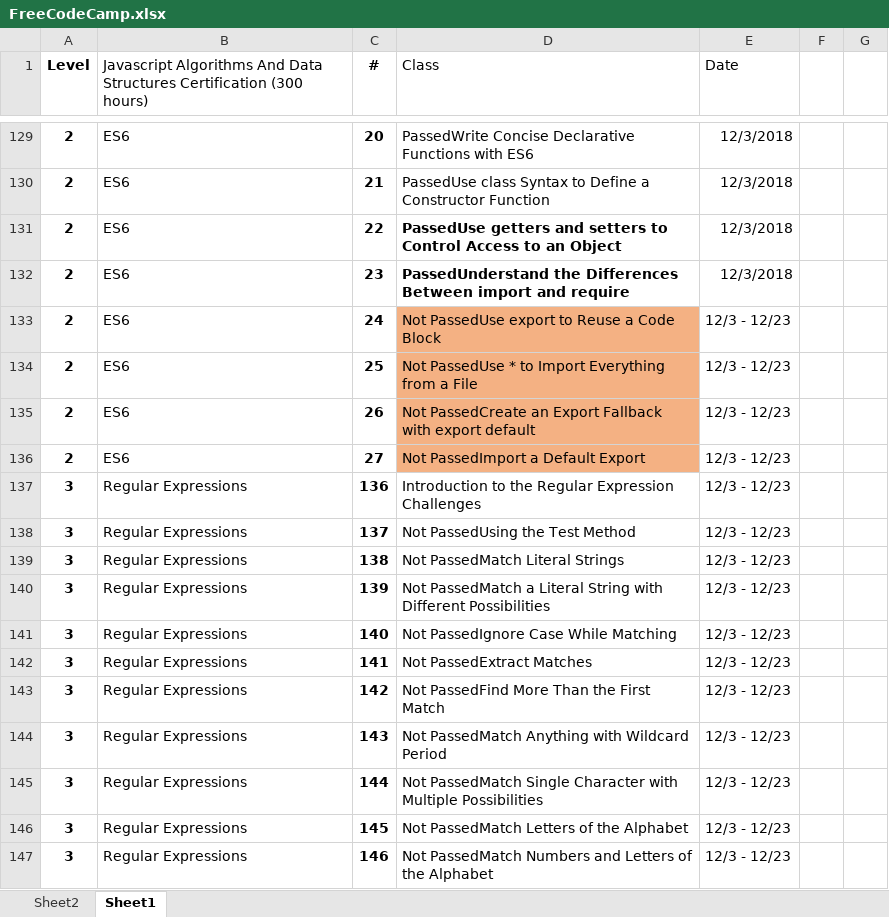
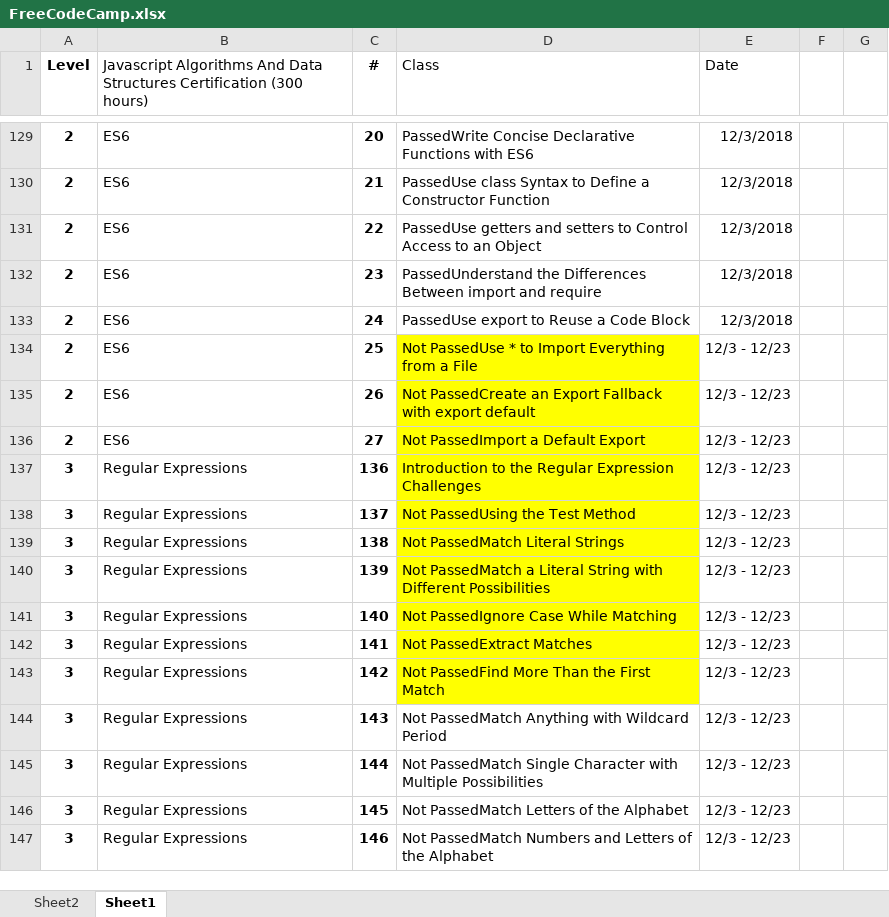
Before and after one commit to efmcoder/javascript, an Excel workbook: FreeCodeCamp.xlsx, sheet Sheet1, drawn as a sheet; only a part is shown, gaps mark what is left out; values as stored, in another font and other column widths than the file's, no borders; conditional formats not drawn; the diff names each change by its address in the sheet, - before the commit and + after, or states it on an @@ line.

```diff
--- a/FreeCodeCamp.xlsx (sheet Sheet1)
+++ b/FreeCodeCamp.xlsx (sheet Sheet1)
-D131:D132 bold: on
+D131:D132 bold: off
-D133 (Class): Not PassedUse export to Reuse a Code Block
+D133 (Class): PassedUse export to Reuse a Code Block
-D133 fill: #F4B183
+D133 fill: none
-E133 (Date): 12/3 - 12/23
+E133 (Date): 12/3/2018
-D134:D136 fill: #F4B183
+D134:D136 fill: #FFFF00
-D137:D143 fill: none
+D137:D143 fill: #FFFF00
```
Also changed, not shown: 1 other file.
